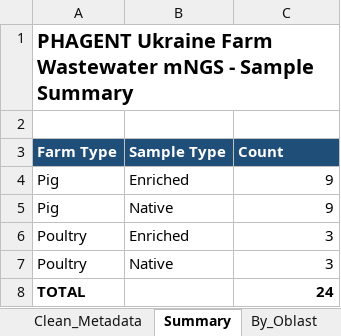
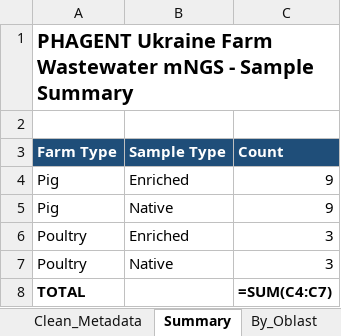
Before and after one commit to svetlanama/bio-phagent, an Excel workbook: output/[WIP] UA_FARM_WW_CLEAN_METADATA _v1.xlsx, sheet Summary, drawn as a sheet; values as stored, in another font and other column widths than the file's, no borders; formulas without a stored value are shown as written; charts and pictures not drawn; the diff names each change by its address in the sheet, - before the commit and + after, or states it on an @@ line.

```diff
--- a/output/[WIP] UA_FARM_WW_CLEAN_METADATA _v1.xlsx (sheet Summary)
+++ b/output/[WIP] UA_FARM_WW_CLEAN_METADATA _v1.xlsx (sheet Summary)
-C8 (Count): 24
+C8 (Count): =SUM(C4:C7)
```
Also changed, not shown: other sheet tabs, charts or pictures, 1 other file.
